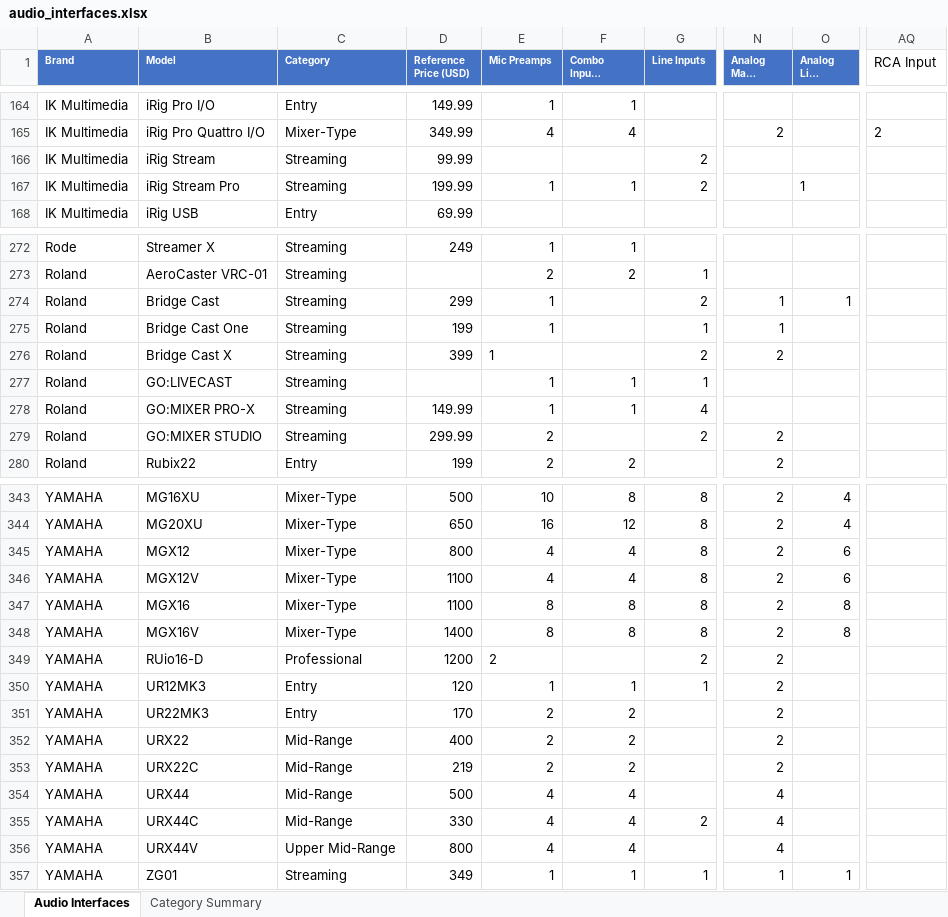
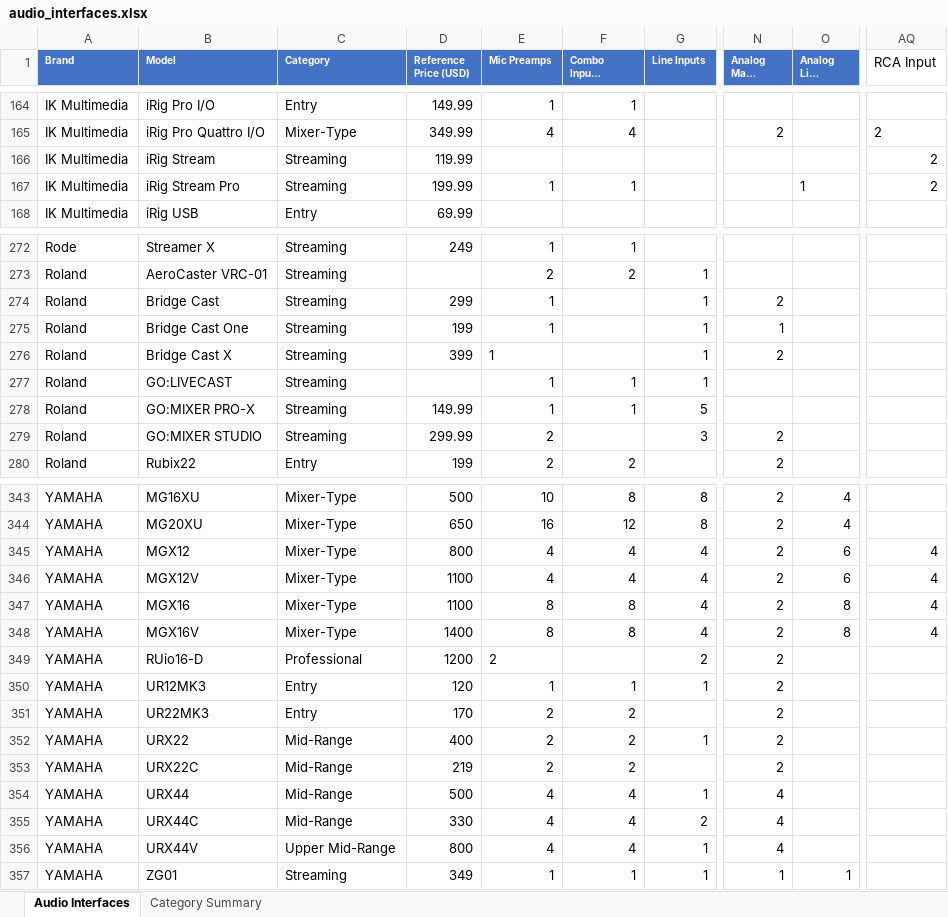
Before and after one commit to semnil/audio-interface-compare-site, an Excel workbook: data/audio_interfaces.xlsx, sheet Audio Interfaces, drawn as a sheet; only a part is shown, gaps mark what is left out; long unchanged cells end in …; values as stored, in another font and other column widths than the file's, no borders; the diff covers the shown part only; the diff names each change by its address in the sheet, - before the commit and + after, or states it on an @@ line.

```diff
--- a/data/audio_interfaces.xlsx (sheet Audio Interfaces)
+++ b/data/audio_interfaces.xlsx (sheet Audio Interfaces)
-D166 (Reference Price (USD)): 99.99
+D166 (Reference Price (USD)): 119.99
-G166:G167 (Line Inputs): 2
+G166:G167 (Line Inputs): (empty)
-AQ166:AQ167 (RCA Input): (empty)
+AQ166:AQ167 (RCA Input): 2
-G274 (Line Inputs): 2
+G274 (Line Inputs): 1
-N274 (Analog Main Output): 1
+N274 (Analog Main Output): 2
-O274 (Analog Line Output): 1
+O274 (Analog Line Output): (empty)
-G276 (Line Inputs): 2
+G276 (Line Inputs): 1
-G278 (Line Inputs): 4
+G278 (Line Inputs): 5
-G279 (Line Inputs): 2
+G279 (Line Inputs): 3
-G345:G348 (Line Inputs): 8
+G345:G348 (Line Inputs): 4
-AQ345:AQ348 (RCA Input): (empty)
+AQ345:AQ348 (RCA Input): 4
-G352 (Line Inputs): (empty)
+G352 (Line Inputs): 1
-G354 (Line Inputs): (empty)
+G354 (Line Inputs): 1
-G356 (Line Inputs): (empty)
+G356 (Line Inputs): 1
```
Also changed, not shown: 41 edited cells elsewhere in this sheet.
